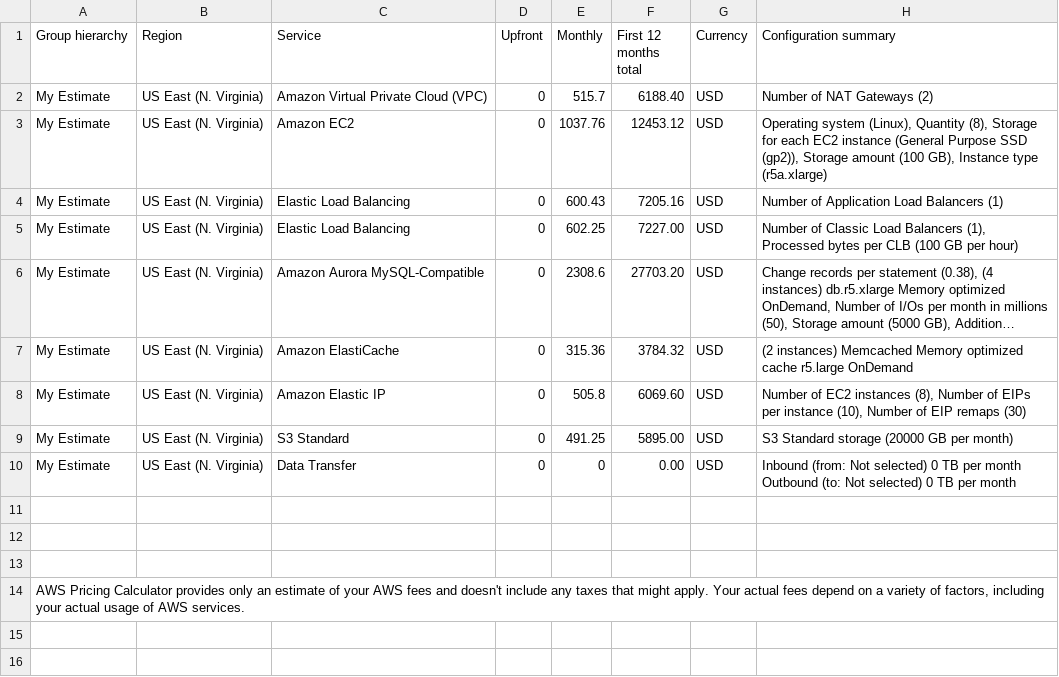
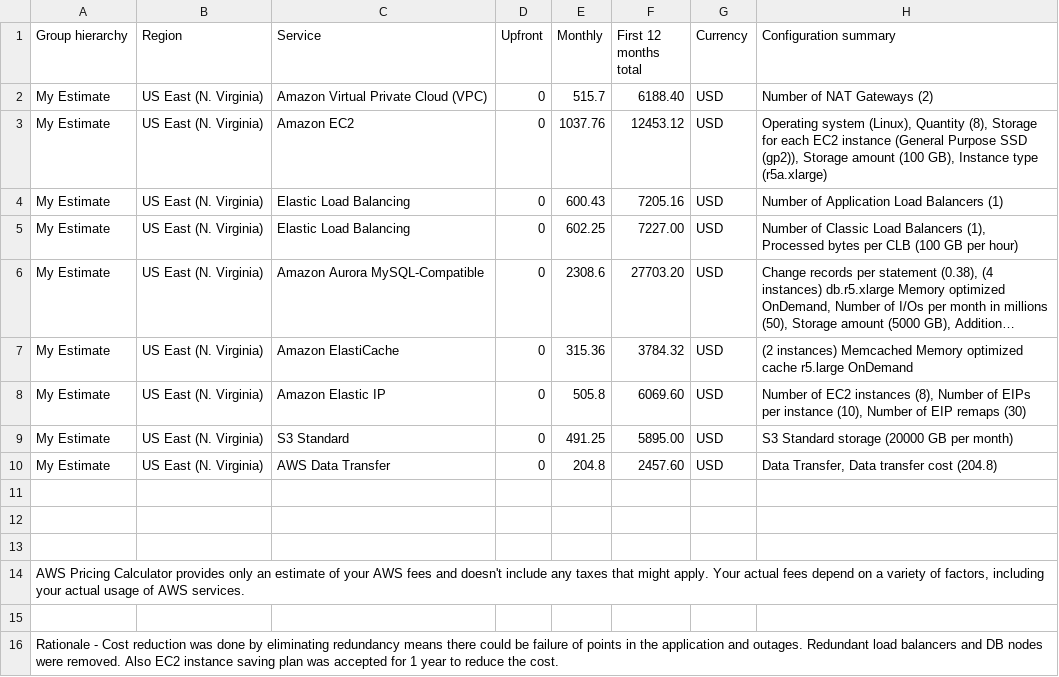
Before and after one commit to PrateekParihar/cand-c2-project, a CSV file: Screenshots_and_CSVs/Reduced_Cost_Estimate.csv, drawn as a sheet; long unchanged cells end in …; ↵ is a line break in a cell; the diff names each change by its address in the sheet, - before the commit and + after, or states it on an @@ line.

```diff
--- a/Screenshots_and_CSVs/Reduced_Cost_Estimate.csv
+++ b/Screenshots_and_CSVs/Reduced_Cost_Estimate.csv
-C10 (Service): Data Transfer
+C10 (Service): AWS Data Transfer
-E10 (Monthly): 0
+E10 (Monthly): 204.8
-F10 (First 12 months total): 0.00
+F10 (First 12 months total): 2457.60
-H10 (Configuration summary): Inbound (from: Not selected) 0 TB per month ↵ Outbound (to: Not selected) 0 TB per month
+H10 (Configuration summary): Data Transfer, Data transfer cost (204.8)
+row 15: (empty)
+row 16: Rationale - Cost reduction was done by eliminating redundancy means there could be failure of points in the application and outages. Redundant load balancers and DB nodes were removed. Also EC2 instance saving plan was accepted for 1 year to reduce the cost.
```
Also changed, not shown: Screenshots_and_CSVs/Increased_Cost_Estimate.csv.
